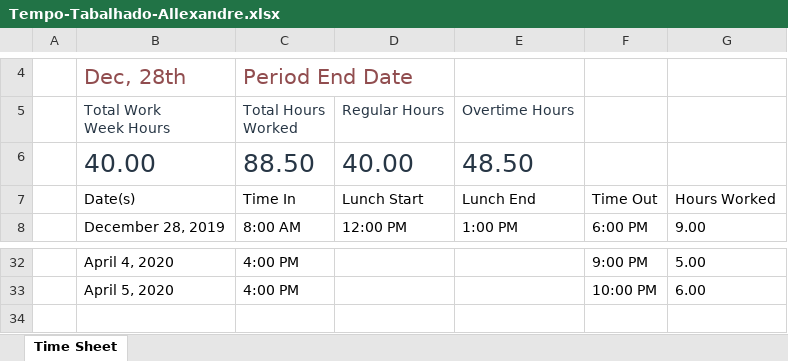
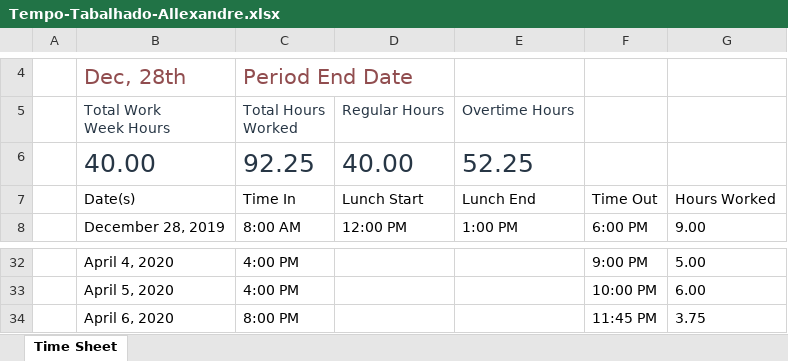
Before and after one commit to les-prp-uespi/ceres, an Excel workbook: app/Tempo-Tabalhado-Allexandre.xlsx, sheet Time Sheet, drawn as a sheet; only a part is shown, gaps mark what is left out; values as stored, in another font and other column widths than the file's, no borders; table styles not drawn; the diff names each change by its address in the sheet, - before the commit and + after, or states it on an @@ line.

```diff
--- a/app/Tempo-Tabalhado-Allexandre.xlsx (sheet Time Sheet)
+++ b/app/Tempo-Tabalhado-Allexandre.xlsx (sheet Time Sheet)
-C6: 88.50
+C6: 92.25
-E6: 48.50
+E6: 52.25
+row 34:  | April 6, 2020 | 8:00 PM |  |  | 11:45 PM | 3.75
```
Also changed, not shown: 6 other files.
